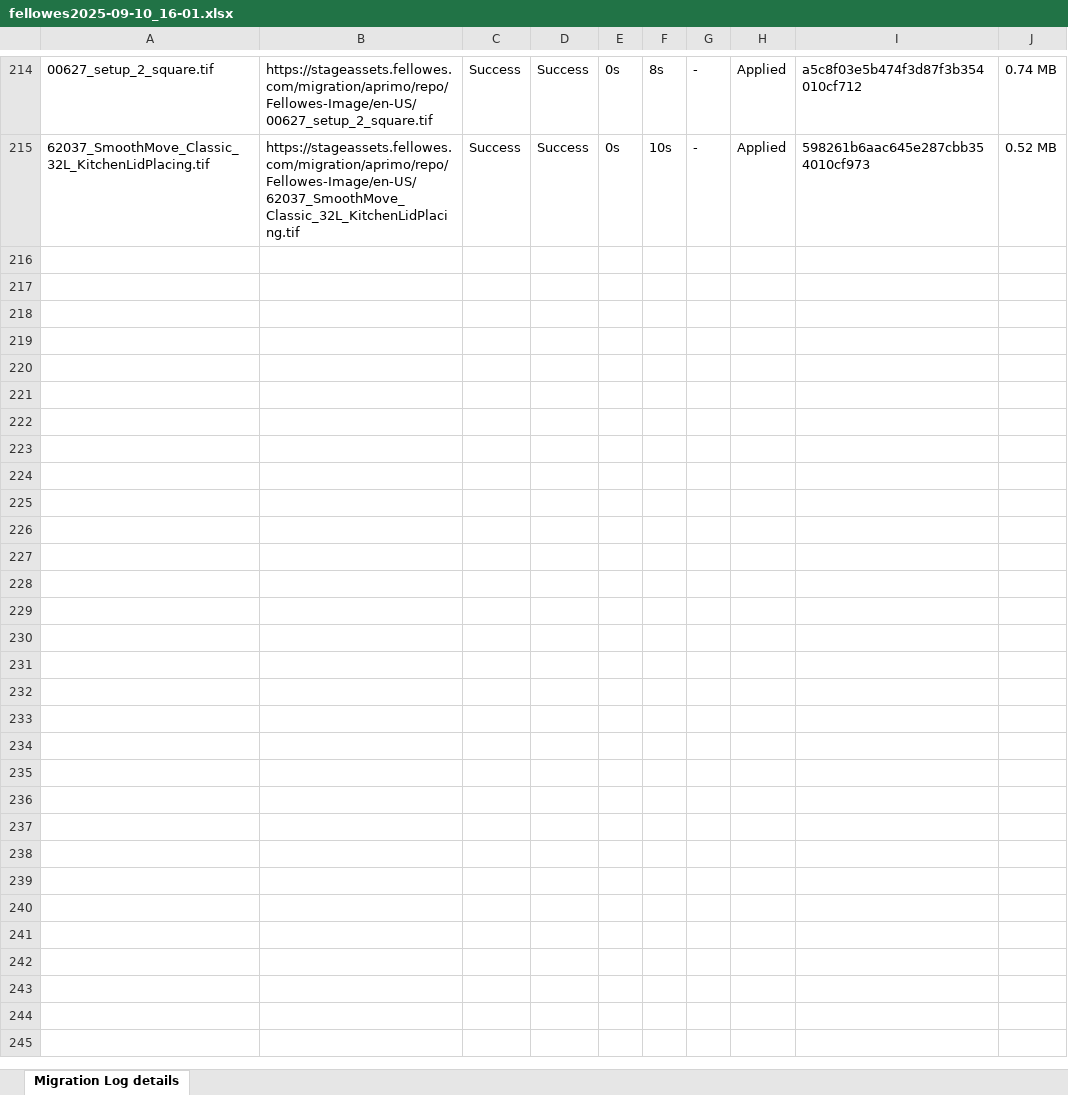
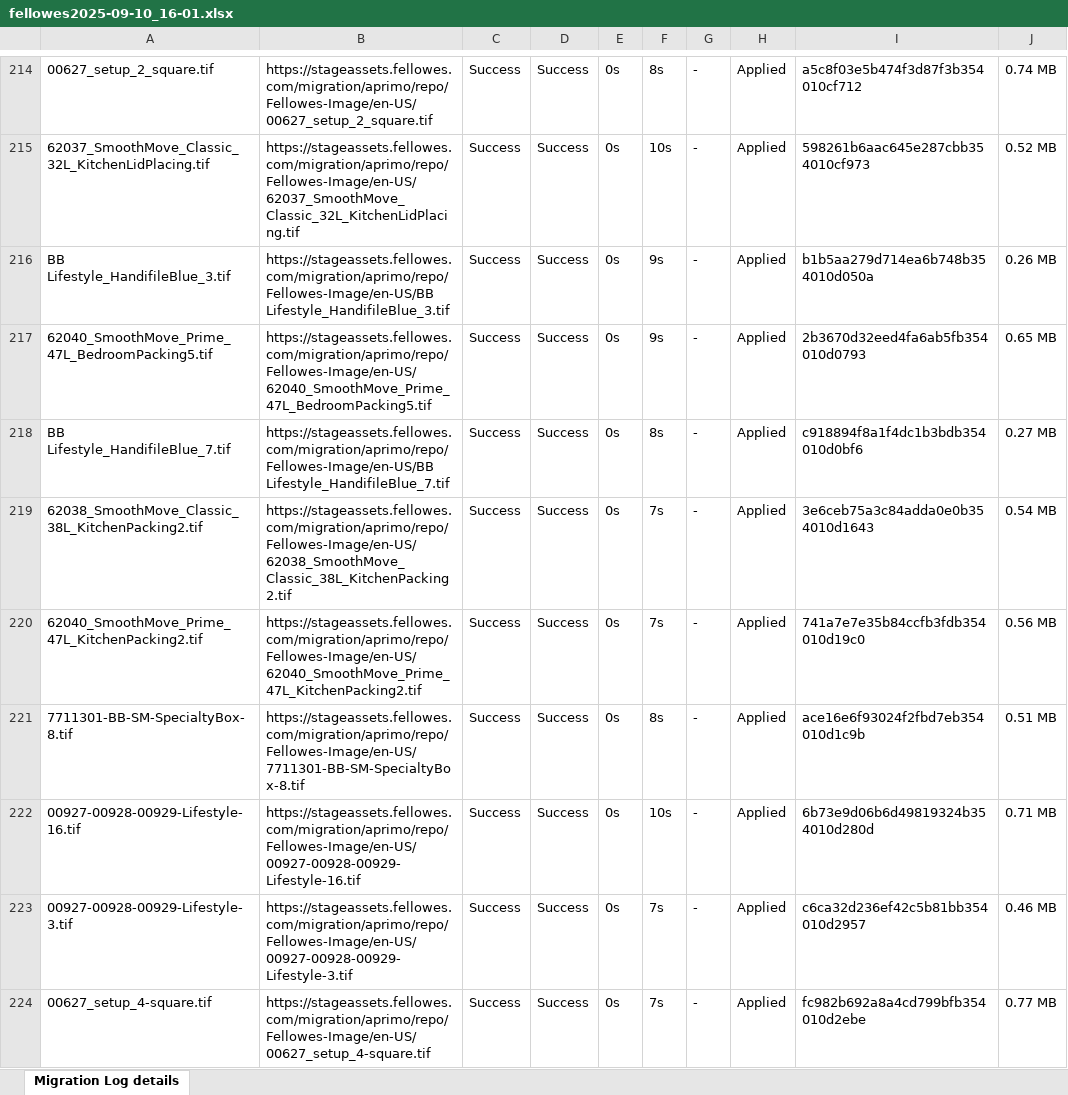
Before and after one commit to prakashdlux/Aprimo1, an Excel workbook: fellowes2025-09-10_16-01.xlsx, sheet Migration Log details, drawn as a sheet; only a part is shown, gaps mark what is left out; values as stored, in another font and other column widths than the file's, no borders; the diff covers the shown part only; the diff names each change by its address in the sheet, - before the commit and + after, or states it on an @@ line.

```diff
--- a/fellowes2025-09-10_16-01.xlsx (sheet Migration Log details)
+++ b/fellowes2025-09-10_16-01.xlsx (sheet Migration Log details)
+row 216: BB Lifestyle_HandifileBlue_3.tif | https://stageassets.fellowes.com/migration/aprimo/repo/Fellowes-Image/en-US/BB Lifestyle_HandifileBlue_3.tif | Success | Success | 0s | 9s | - | Applied | b1b5aa279d714ea6b748b354010d050a | 0.26 MB
+row 217: 62040_SmoothMove_Prime_47L_BedroomPacking5.tif | https://stageassets.fellowes.com/migration/aprimo/repo/Fellowes-Image/en-US/62040_SmoothMove_Prime_47L_BedroomPacking5.tif | Success | Success | 0s | 9s | - | Applied | 2b3670d32eed4fa6ab5fb354010d0793 | 0.65 MB
+row 218: BB Lifestyle_HandifileBlue_7.tif | https://stageassets.fellowes.com/migration/aprimo/repo/Fellowes-Image/en-US/BB Lifestyle_HandifileBlue_7.tif | Success | Success | 0s | 8s | - | Applied | c918894f8a1f4dc1b3bdb354010d0bf6 | 0.27 MB
+row 219: 62038_SmoothMove_Classic_38L_KitchenPacking2.tif | https://stageassets.fellowes.com/migration/aprimo/repo/Fellowes-Image/en-US/62038_SmoothMove_Classic_38L_KitchenPacking2.tif | Success | Success | 0s | 7s | - | Applied | 3e6ceb75a3c84adda0e0b354010d1643 | 0.54 MB
+row 220: 62040_SmoothMove_Prime_47L_KitchenPacking2.tif | https://stageassets.fellowes.com/migration/aprimo/repo/Fellowes-Image/en-US/62040_SmoothMove_Prime_47L_KitchenPacking2.tif | Success | Success | 0s | 7s | - | Applied | 741a7e7e35b84ccfb3fdb354010d19c0 | 0.56 MB
+row 221: 7711301-BB-SM-SpecialtyBox-8.tif | https://stageassets.fellowes.com/migration/aprimo/repo/Fellowes-Image/en-US/7711301-BB-SM-SpecialtyBox-8.tif | Success | Success | 0s | 8s | - | Applied | ace16e6f93024f2fbd7eb354010d1c9b | 0.51 MB
+row 222: 00927-00928-00929-Lifestyle-16.tif | https://stageassets.fellowes.com/migration/aprimo/repo/Fellowes-Image/en-US/00927-00928-00929-Lifestyle-16.tif | Success | Success | 0s | 10s | - | Applied | 6b73e9d06b6d49819324b354010d280d | 0.71 MB
+row 223: 00927-00928-00929-Lifestyle-3.tif | https://stageassets.fellowes.com/migration/aprimo/repo/Fellowes-Image/en-US/00927-00928-00929-Lifestyle-3.tif | Success | Success | 0s | 7s | - | Applied | c6ca32d236ef42c5b81bb354010d2957 | 0.46 MB
+row 224: 00627_setup_4-square.tif | https://stageassets.fellowes.com/migration/aprimo/repo/Fellowes-Image/en-US/00627_setup_4-square.tif | Success | Success | 0s | 7s | - | Applied | fc982b692a8a4cd799bfb354010d2ebe | 0.77 MB
```
Also changed, not shown: 9 added rows elsewhere in this sheet, 6 other files.
